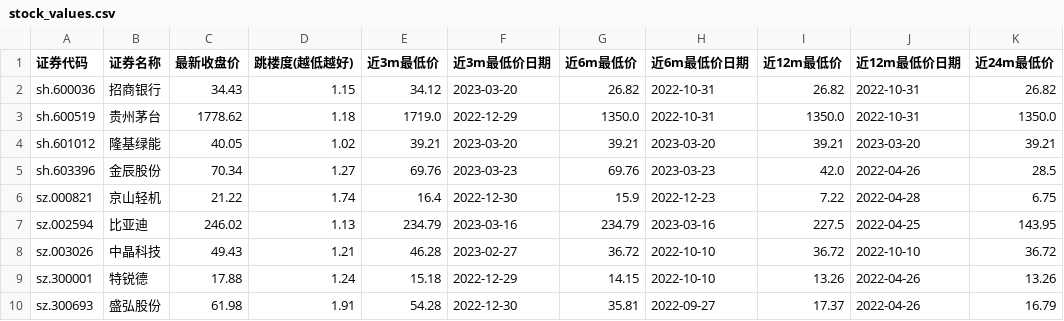
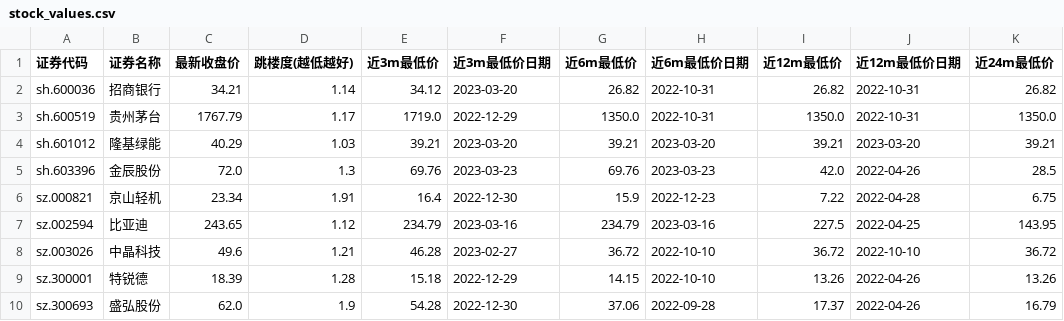
Before and after one commit to CraftBeard/stocker, a CSV file: stock_values.csv, drawn as a sheet; only a part is shown; the diff names each change by its address in the sheet, - before the commit and + after, or states it on an @@ line.

```diff
--- a/stock_values.csv
+++ b/stock_values.csv
-C2 (最新收盘价): 34.43
+C2 (最新收盘价): 34.21
-D2 (跳楼度(越低越好)): 1.15
+D2 (跳楼度(越低越好)): 1.14
-C3 (最新收盘价): 1778.62
+C3 (最新收盘价): 1767.79
-D3 (跳楼度(越低越好)): 1.18
+D3 (跳楼度(越低越好)): 1.17
-C4 (最新收盘价): 40.05
+C4 (最新收盘价): 40.29
-D4 (跳楼度(越低越好)): 1.02
+D4 (跳楼度(越低越好)): 1.03
-C5 (最新收盘价): 70.34
+C5 (最新收盘价): 72.0
-D5 (跳楼度(越低越好)): 1.27
+D5 (跳楼度(越低越好)): 1.3
-C6 (最新收盘价): 21.22
+C6 (最新收盘价): 23.34
-D6 (跳楼度(越低越好)): 1.74
+D6 (跳楼度(越低越好)): 1.91
-C7 (最新收盘价): 246.02
+C7 (最新收盘价): 243.65
-D7 (跳楼度(越低越好)): 1.13
+D7 (跳楼度(越低越好)): 1.12
-C8 (最新收盘价): 49.43
+C8 (最新收盘价): 49.6
-C9 (最新收盘价): 17.88
+C9 (最新收盘价): 18.39
-D9 (跳楼度(越低越好)): 1.24
+D9 (跳楼度(越低越好)): 1.28
-C10 (最新收盘价): 61.98
+C10 (最新收盘价): 62.0
-D10 (跳楼度(越低越好)): 1.91
+D10 (跳楼度(越低越好)): 1.9
-G10 (近6m最低价): 35.81
+G10 (近6m最低价): 37.06
-H10 (近6m最低价日期): 2022-09-27
+H10 (近6m最低价日期): 2022-09-28
```
Also changed, not shown: 3 other files.
